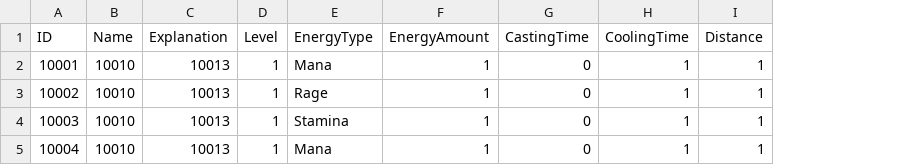
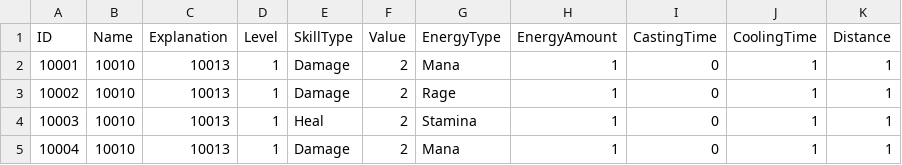
Before and after one commit to nodong91/WowLike, a CSV file: 01_Resources/Data/Json/Json_Data - Skill.csv, drawn as a sheet; the diff names each change by its address in the sheet, - before the commit and + after, or states it on an @@ line.

```diff
--- a/01_Resources/Data/Json/Json_Data - Skill.csv
+++ b/01_Resources/Data/Json/Json_Data - Skill.csv
+column E (SkillType), rows 2-5: Damage | Damage | Heal | Damage
+column F (Value), rows 2-5: all 2
```
Also changed, not shown: 01_Resources/Data/Json/Json_Data - SkillTranslation.csv, 29 other files.
